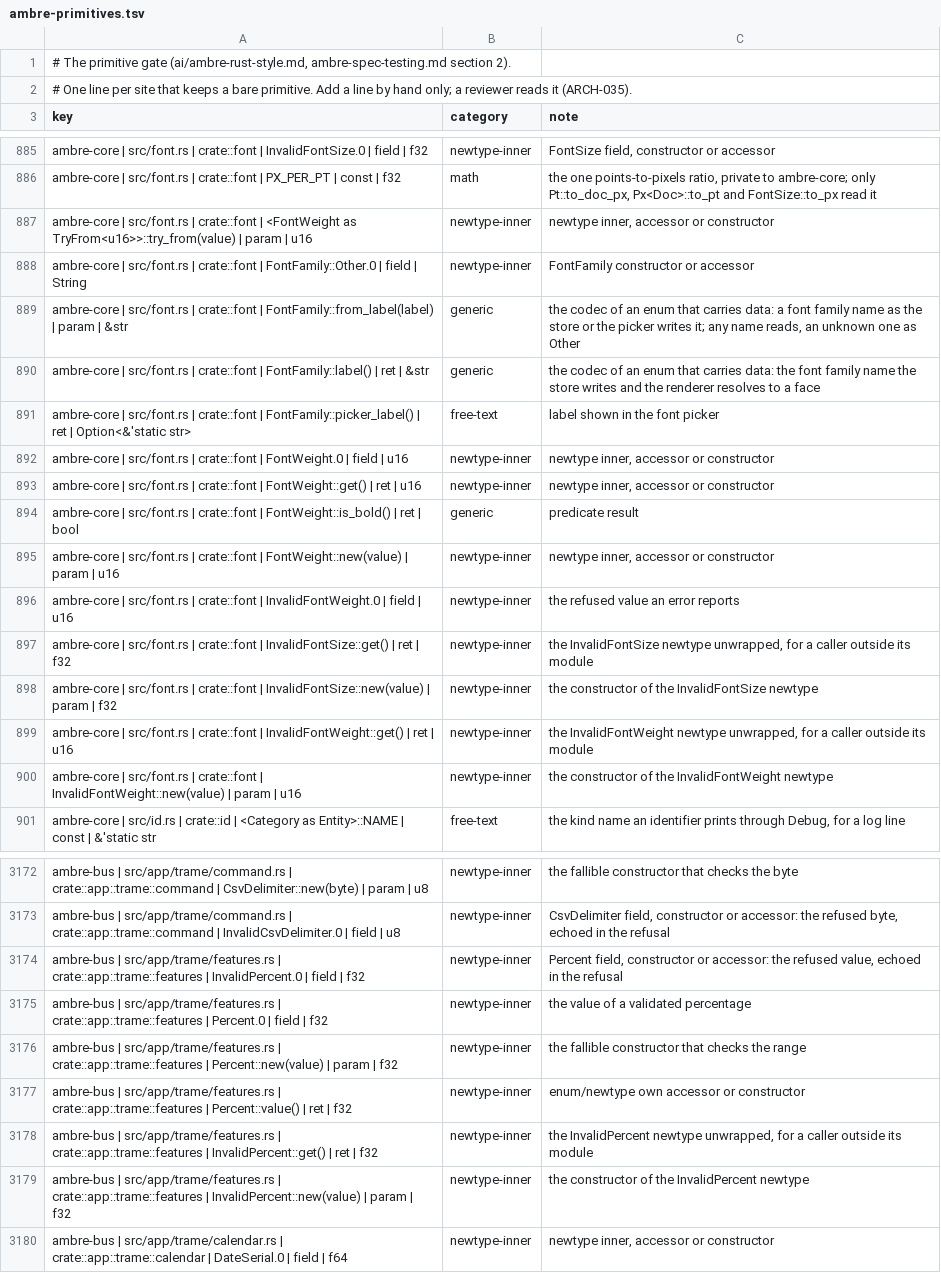
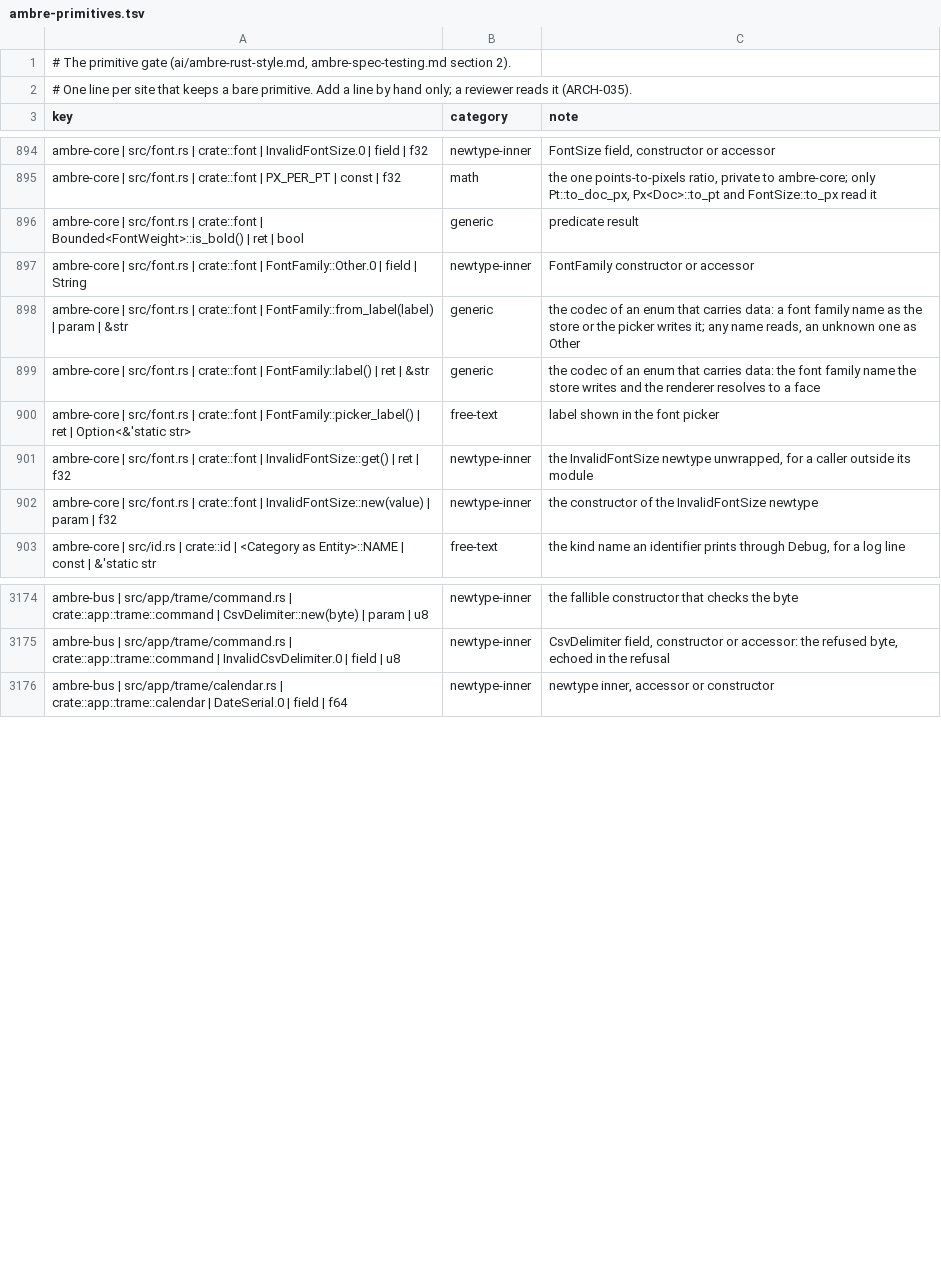
Before and after one commit to ambre-suite/ambre, a TSV file: specs/1-Foundations/ambre-primitives.tsv, drawn as a sheet; only a part is shown, gaps mark what is left out; removed rows and columns are numbered as before the commit, all else as after; the diff covers the shown part only; the diff names each change by its address in the sheet, - before the commit and + after, or states it on an @@ line.

```diff
--- a/specs/1-Foundations/ambre-primitives.tsv
+++ b/specs/1-Foundations/ambre-primitives.tsv
-row 887: ambre-core | src/font.rs | crate::font | <FontWeight as TryFrom<u16>>::try_from(value) | param | u16 | newtype-inner | newtype inner, accessor or constructor
+row 896: ambre-core | src/font.rs | crate::font | Bounded<FontWeight>::is_bold() | ret | bool | generic | predicate result
-row 892: ambre-core | src/font.rs | crate::font | FontWeight.0 | field | u16 | newtype-inner | newtype inner, accessor or constructor
-row 893: ambre-core | src/font.rs | crate::font | FontWeight::get() | ret | u16 | newtype-inner | newtype inner, accessor or constructor
-row 894: ambre-core | src/font.rs | crate::font | FontWeight::is_bold() | ret | bool | generic | predicate result
-row 895: ambre-core | src/font.rs | crate::font | FontWeight::new(value) | param | u16 | newtype-inner | newtype inner, accessor or constructor
-row 896: ambre-core | src/font.rs | crate::font | InvalidFontWeight.0 | field | u16 | newtype-inner | the refused value an error reports
-row 899: ambre-core | src/font.rs | crate::font | InvalidFontWeight::get() | ret | u16 | newtype-inner | the InvalidFontWeight newtype unwrapped, for a caller outside its module
-row 900: ambre-core | src/font.rs | crate::font | InvalidFontWeight::new(value) | param | u16 | newtype-inner | the constructor of the InvalidFontWeight newtype
-row 3174: ambre-bus | src/app/trame/features.rs | crate::app::trame::features | InvalidPercent.0 | field | f32 | newtype-inner | Percent field, constructor or accessor: the refused value, echoed in the refusal
-row 3175: ambre-bus | src/app/trame/features.rs | crate::app::trame::features | Percent.0 | field | f32 | newtype-inner | the value of a validated percentage
-row 3176: ambre-bus | src/app/trame/features.rs | crate::app::trame::features | Percent::new(value) | param | f32 | newtype-inner | the fallible constructor that checks the range
-row 3177: ambre-bus | src/app/trame/features.rs | crate::app::trame::features | Percent::value() | ret | f32 | newtype-inner | enum/newtype own accessor or constructor
-row 3178: ambre-bus | src/app/trame/features.rs | crate::app::trame::features | InvalidPercent::get() | ret | f32 | newtype-inner | the InvalidPercent newtype unwrapped, for a caller outside its module
-row 3179: ambre-bus | src/app/trame/features.rs | crate::app::trame::features | InvalidPercent::new(value) | param | f32 | newtype-inner | the constructor of the InvalidPercent newtype
```
Also changed, not shown: 24 added rows, 16 removed rows and 2 edited cells elsewhere in this file, 40 other files.
